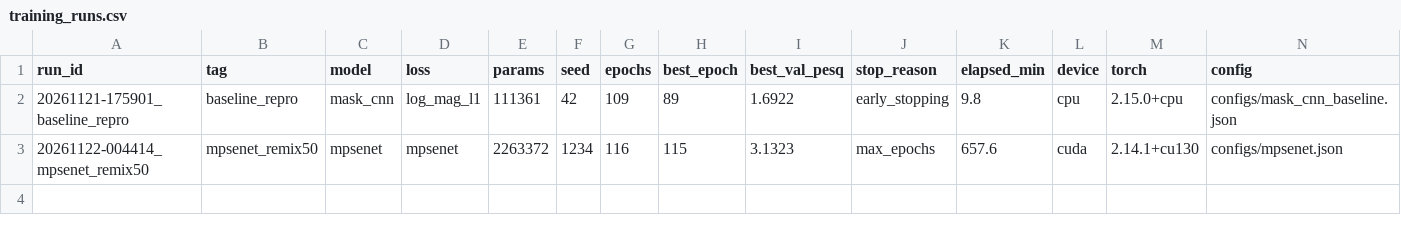
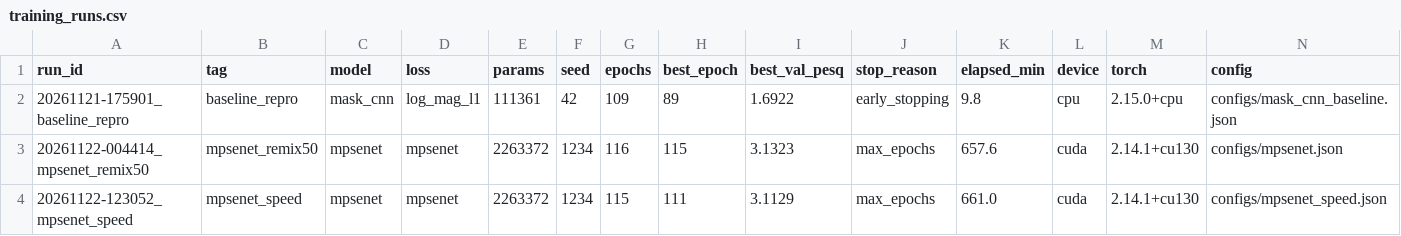
Before and after one commit to ruizhensandwich/smqptlzrjf, a CSV file: results/training_runs.csv, drawn as a sheet; only a part is shown; rows hold the shown columns only; the diff names each change by its address in the sheet, - before the commit and + after, or states it on an @@ line.

```diff
--- a/results/training_runs.csv
+++ b/results/training_runs.csv
+row 4: 20261122-123052_mpsenet_speed | mpsenet_speed | mpsenet | mpsenet | 2263372 | 1234 | 115 | 111 | 3.1129 | max_epochs | 661.0 | cuda | 2.14.1+cu130 | configs/mpsenet_speed.json
```
Also changed, not shown: results/experiments.csv, results/model_board.csv, 3 other files.
